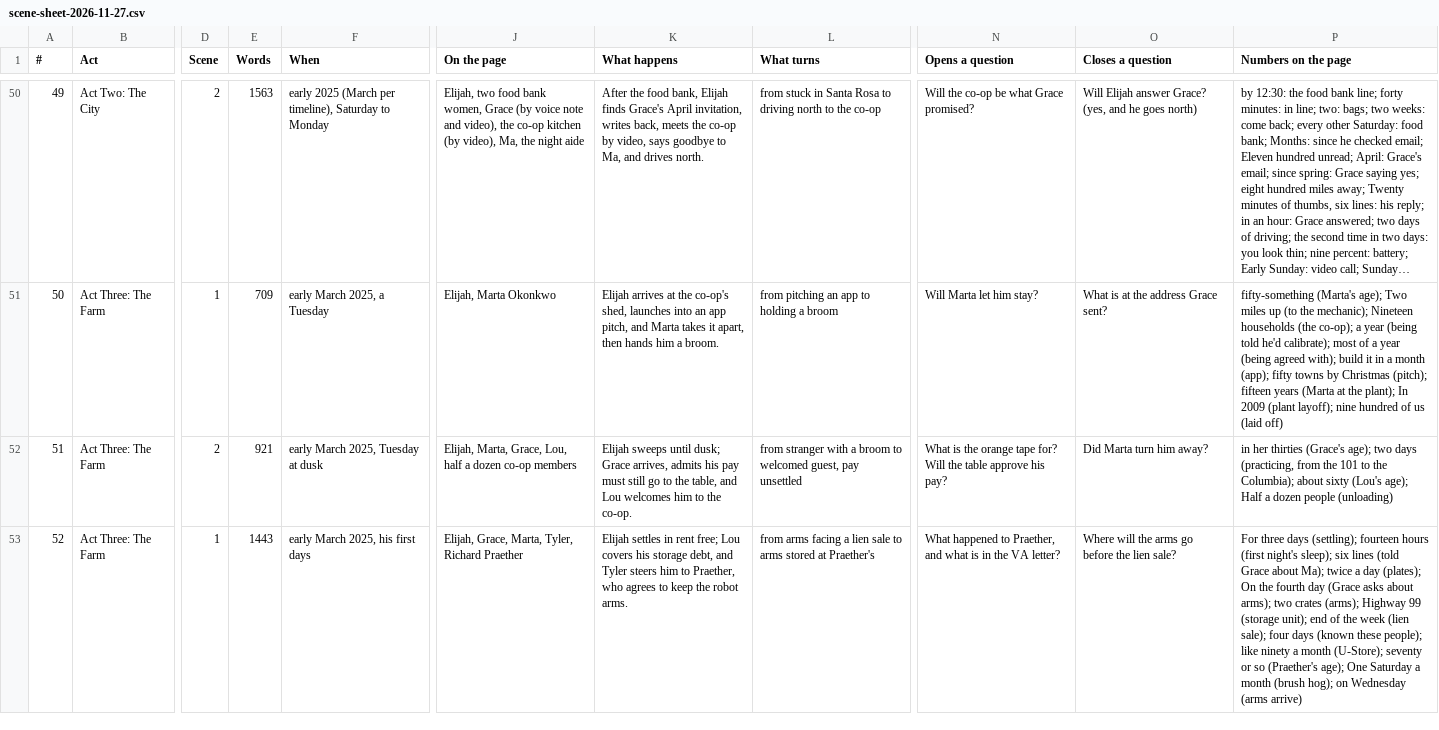
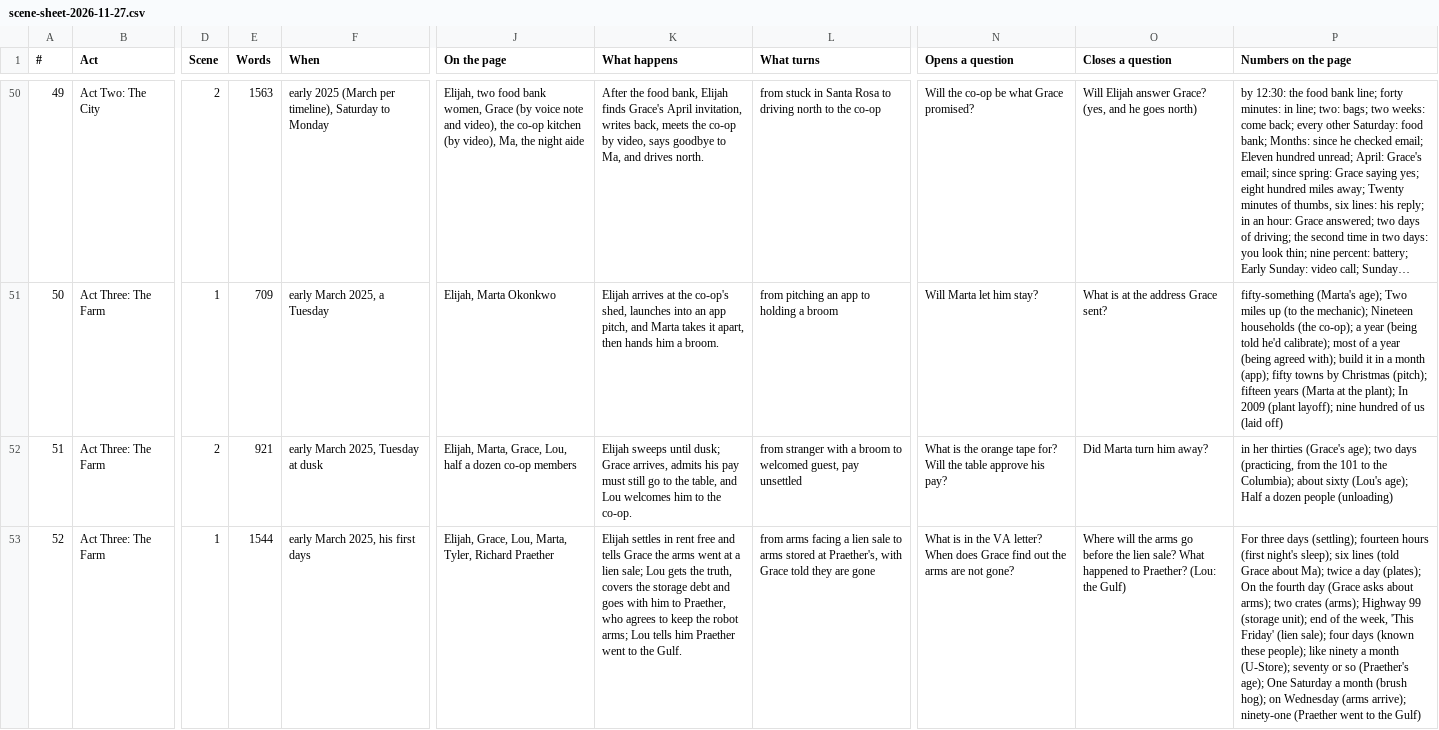
Before and after one commit to ctavolazzi/survivingthesingularity, a CSV file: manuscript/novel/scene-sheet-2026-11-27.csv, drawn as a sheet; only a part is shown, gaps mark what is left out; long unchanged cells end in …; the diff covers the shown part only; the diff names each change by its address in the sheet, - before the commit and + after, or states it on an @@ line.

```diff
--- a/manuscript/novel/scene-sheet-2026-11-27.csv
+++ b/manuscript/novel/scene-sheet-2026-11-27.csv
-E53 (Words): 1443
+E53 (Words): 1544
-J53 (On the page): Elijah, Grace, Marta, Tyler,…
+J53 (On the page): Elijah, Grace, Lou, Marta, Tyler,…
-K53 (What happens): …in rent free; Lou covers his storage debt, and Tyler steers him to Praether, who agrees to keep the robot arms.
+K53 (What happens): …in rent free and tells Grace the arms went at a lien sale; Lou gets the truth, covers the storage debt and goes with him to Praether, who agrees to keep the robot arms; Lou tells him Praether went to the Gulf.
-L53 (What turns): …stored at Praether's
+L53 (What turns): …stored at Praether's, with Grace told they are gone
-N53 (Opens a question): What happened to Praether, and what is in the VA letter?
+N53 (Opens a question): What is in the VA letter? When does Grace find out the arms are not gone?
-O53 (Closes a question): …lien sale?
+O53 (Closes a question): …lien sale? What happened to Praether? (Lou: the Gulf)
-P53 (Numbers on the page): …of the week (lien sale); four days (known these people); like ninety a month (U-Store); seventy or so (Praether's age); One Saturday a month (brush hog); on Wednesday (arms arrive)
+P53 (Numbers on the page): …of the week, 'This Friday' (lien sale); four days (known these people); like ninety a month (U-Store); seventy or so (Praether's age); One Saturday a month (brush hog); on Wednesday (arms arrive); ninety-one (Praether went to the Gulf)
```
Also changed, not shown: 15 edited cells elsewhere in this file, 12 other files.
